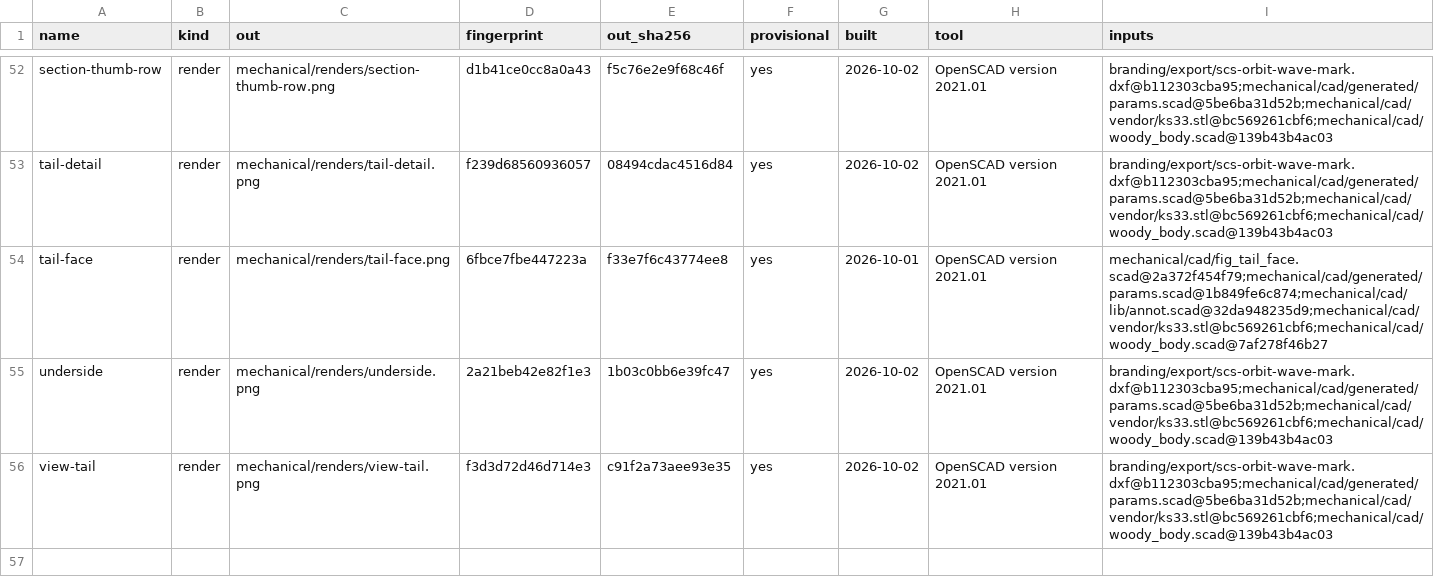
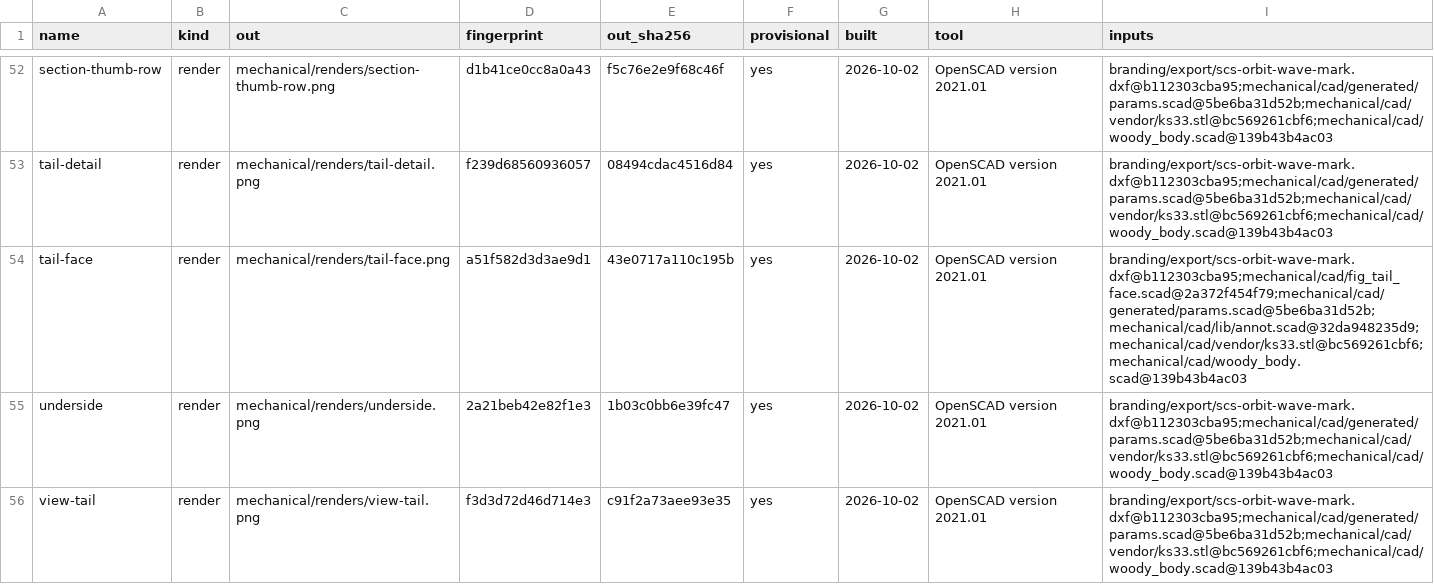
Before and after one commit to jeffmhopkins/Woody, a CSV file: mechanical/OUTPUTS.csv, drawn as a sheet; only a part is shown, gaps mark what is left out.

```diff
--- a/mechanical/OUTPUTS.csv
+++ b/mechanical/OUTPUTS.csv
@@ -53,3 +53,3 @@ section-thumb-row,render,mechanical/renders/section-thumb-row.png,d1b41ce0cc8a0a
 tail-detail,render,mechanical/renders/tail-detail.png,f239d68560936057,08494cdac4516d84,yes,2026-10-02,OpenSCAD version 2021.01,branding/export/scs-orbit-wave-mark.dxf@b112303cba95;mechanical/cad/generated/params.scad@5be6ba31d52b;mechanical/cad/vendor/ks33.stl@bc569261cbf6;mechanical/cad/woody_body.scad@139b43b4ac03
-tail-face,render,mechanical/renders/tail-face.png,6fbce7fbe447223a,f33e7f6c43774ee8,yes,2026-10-01,OpenSCAD version 2021.01,mechanical/cad/fig_tail_face.scad@2a372f454f79;mechanical/cad/generated/params.scad@1b849fe6c874;mechanical/cad/lib/annot.scad@32da948235d9;mechanical/cad/vendor/ks33.stl@bc569261cbf6;mechanical/cad/woody_body.scad@7af278f46b27
+tail-face,render,mechanical/renders/tail-face.png,a51f582d3d3ae9d1,43e0717a110c195b,yes,2026-10-02,OpenSCAD version 2021.01,branding/export/scs-orbit-wave-mark.dxf@b112303cba95;mechanical/cad/fig_tail_face.scad@2a372f454f79;mechanical/cad/generated/params.scad@5be6ba31d52b;mechanical/cad/lib/annot.scad@32da948235d9;mechanical/cad/vendor/ks33.stl@bc569261cbf6;mechanical/cad/woody_body.scad@139b43b4ac03
 underside,render,mechanical/renders/underside.png,2a21beb42e82f1e3,1b03c0bb6e39fc47,yes,2026-10-02,OpenSCAD version 2021.01,branding/export/scs-orbit-wave-mark.dxf@b112303cba95;mechanical/cad/generated/params.scad@5be6ba31d52b;mechanical/cad/vendor/ks33.stl@bc569261cbf6;mechanical/cad/woody_body.scad@139b43b4ac03
```
Also changed, not shown: 1 other file.
